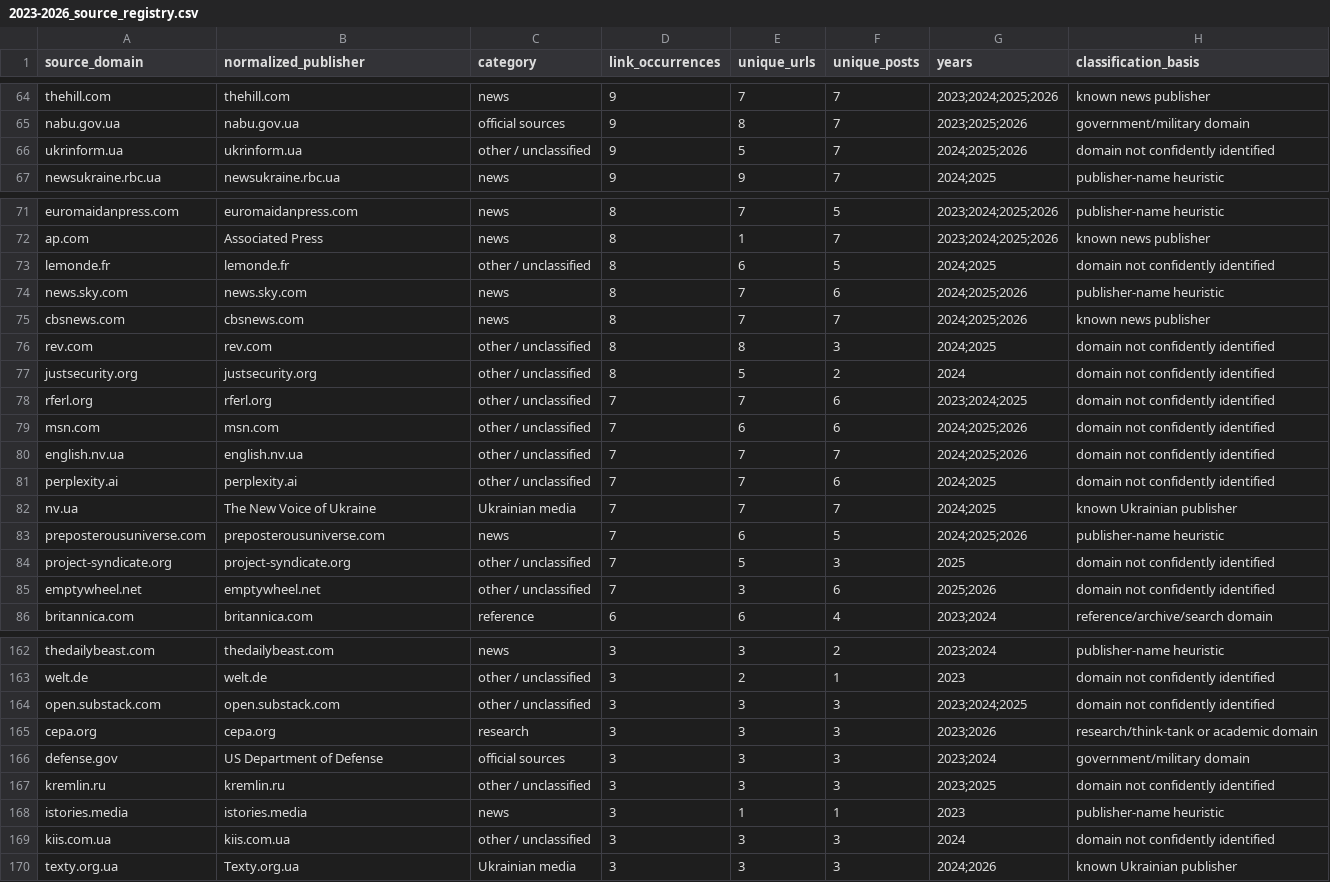
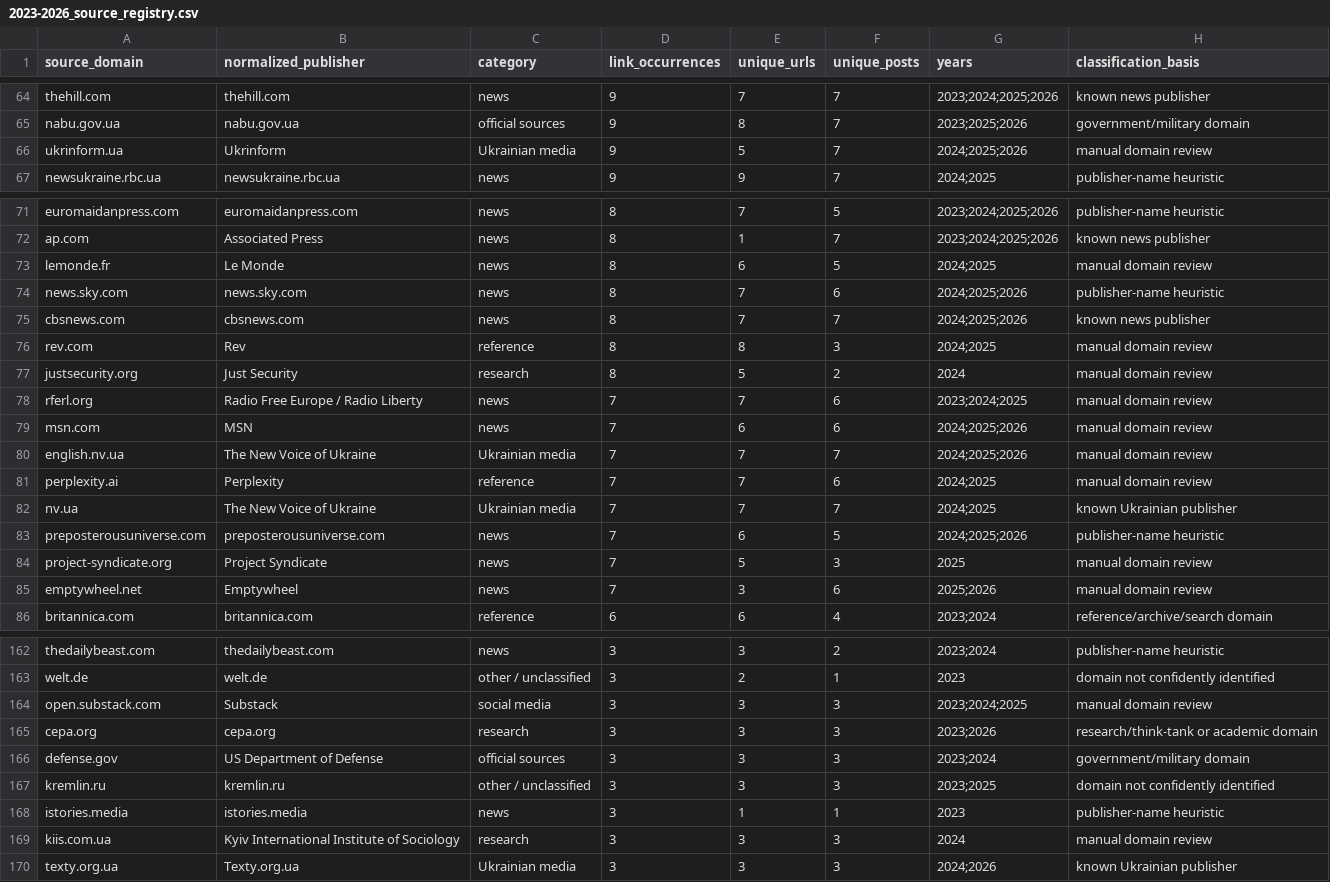
Before and after one commit to abdymok/substack_archive, a CSV file: working_set/2023-2026_source_registry.csv, drawn as a sheet; only a part is shown, gaps mark what is left out; the diff covers the shown part only.

Commit message:
Refresh source registry after manual domain review

```diff
--- a/working_set/2023-2026_source_registry.csv
+++ b/working_set/2023-2026_source_registry.csv
@@ -65,3 +65,3 @@
 "nabu.gov.ua","nabu.gov.ua","official sources","9","8","7","2023;2025;2026","government/military domain"
-"ukrinform.ua","ukrinform.ua","other / unclassified","9","5","7","2024;2025;2026","domain not confidently identified"
+"ukrinform.ua","Ukrinform","Ukrainian media","9","5","7","2024;2025;2026","manual domain review"
 "newsukraine.rbc.ua","newsukraine.rbc.ua","news","9","9","7","2024;2025","publisher-name heuristic"
@@ -72,15 +72,15 @@
 "ap.com","Associated Press","news","8","1","7","2023;2024;2025;2026","known news publisher"
-"lemonde.fr","lemonde.fr","other / unclassified","8","6","5","2024;2025","domain not confidently identified"
+"lemonde.fr","Le Monde","news","8","6","5","2024;2025","manual domain review"
 "news.sky.com","news.sky.com","news","8","7","6","2024;2025;2026","publisher-name heuristic"
 "cbsnews.com","cbsnews.com","news","8","7","7","2024;2025;2026","known news publisher"
-"rev.com","rev.com","other / unclassified","8","8","3","2024;2025","domain not confidently identified"
-"justsecurity.org","justsecurity.org","other / unclassified","8","5","2","2024","domain not confidently identified"
-"rferl.org","rferl.org","other / unclassified","7","7","6","2023;2024;2025","domain not confidently identified"
-"msn.com","msn.com","other / unclassified","7","6","6","2024;2025;2026","domain not confidently identified"
-"english.nv.ua","english.nv.ua","other / unclassified","7","7","7","2024;2025;2026","domain not confidently identified"
-"perplexity.ai","perplexity.ai","other / unclassified","7","7","6","2024;2025","domain not confidently identified"
+"rev.com","Rev","reference","8","8","3","2024;2025","manual domain review"
+"justsecurity.org","Just Security","research","8","5","2","2024","manual domain review"
+"rferl.org","Radio Free Europe / Radio Liberty","news","7","7","6","2023;2024;2025","manual domain review"
+"msn.com","MSN","news","7","6","6","2024;2025;2026","manual domain review"
+"english.nv.ua","The New Voice of Ukraine","Ukrainian media","7","7","7","2024;2025;2026","manual domain review"
+"perplexity.ai","Perplexity","reference","7","7","6","2024;2025","manual domain review"
 "nv.ua","The New Voice of Ukraine","Ukrainian media","7","7","7","2024;2025","known Ukrainian publisher"
 "preposterousuniverse.com","preposterousuniverse.com","news","7","6","5","2024;2025;2026","publisher-name heuristic"
-"project-syndicate.org","project-syndicate.org","other / unclassified","7","5","3","2025","domain not confidently identified"
-"emptywheel.net","emptywheel.net","other / unclassified","7","3","6","2025;2026","domain not confidently identified"
+"project-syndicate.org","Project Syndicate","news","7","5","3","2025","manual domain review"
+"emptywheel.net","Emptywheel","news","7","3","6","2025;2026","manual domain review"
 "britannica.com","britannica.com","reference","6","6","4","2023;2024","reference/archive/search domain"
@@ -163,3 +163,3 @@
 "welt.de","welt.de","other / unclassified","3","2","1","2023","domain not confidently identified"
-"open.substack.com","open.substack.com","other / unclassified","3","3","3","2023;2024;2025","domain not confidently identified"
+"open.substack.com","Substack","social media","3","3","3","2023;2024;2025","manual domain review"
 "cepa.org","cepa.org","research","3","3","3","2023;2026","research/think-tank or academic domain"
@@ -168,3 +168,3 @@
 "istories.media","istories.media","news","3","1","1","2023","publisher-name heuristic"
-"kiis.com.ua","kiis.com.ua","other / unclassified","3","3","3","2024","domain not confidently identified"
+"kiis.com.ua","Kyiv International Institute of Sociology","research","3","3","3","2024","manual domain review"
 "texty.org.ua","Texty.org.ua","Ukrainian media","3","3","3","2024;2026","known Ukrainian publisher"
```
Also changed, not shown: 123 edited cells elsewhere in this file.
